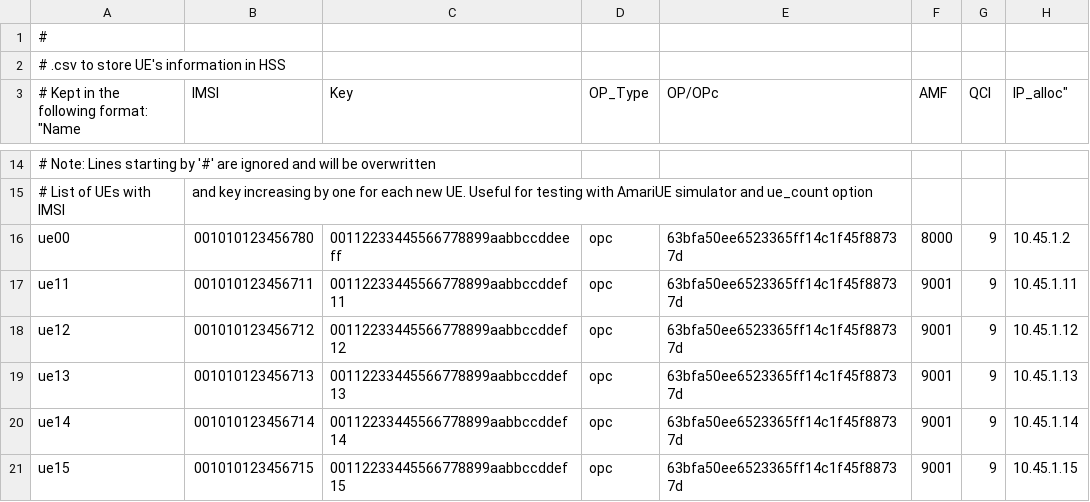
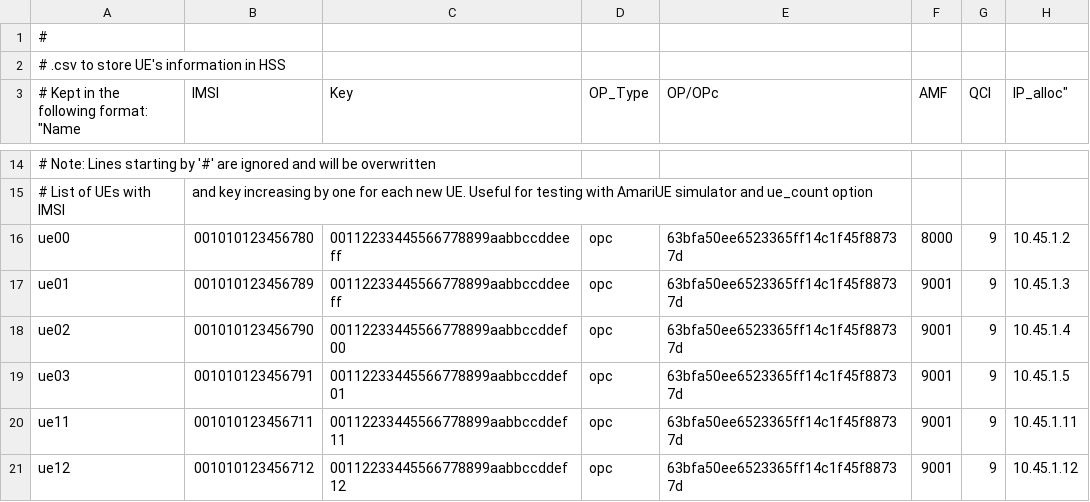
Before and after one commit to TelecomDep/system_level_simulation, a CSV file: configs/subscriber_db.csv, drawn as a sheet; only a part is shown, gaps mark what is left out; the shorter side is filled out with more unchanged rows.

```diff
--- a/configs/subscriber_db.csv
+++ b/configs/subscriber_db.csv
@@ -16,2 +16,5 @@
 ue00,001010123456780,00112233445566778899aabbccddeeff,opc,63bfa50ee6523365ff14c1f45f88737d,8000,9,10.45.1.2
+ue01,001010123456789,00112233445566778899aabbccddeeff,opc,63bfa50ee6523365ff14c1f45f88737d,9001,9,10.45.1.3
+ue02,001010123456790,00112233445566778899aabbccddef00,opc,63bfa50ee6523365ff14c1f45f88737d,9001,9,10.45.1.4
+ue03,001010123456791,00112233445566778899aabbccddef01,opc,63bfa50ee6523365ff14c1f45f88737d,9001,9,10.45.1.5
 ue11,001010123456711,00112233445566778899aabbccddef11,opc,63bfa50ee6523365ff14c1f45f88737d,9001,9,10.45.1.11
```
Also changed, not shown: 5 other files.
